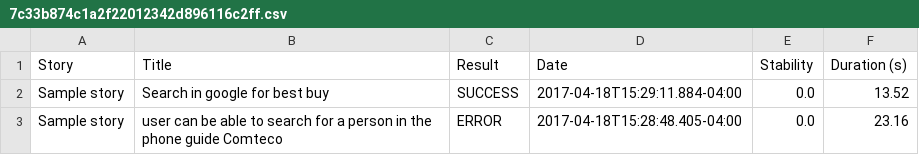
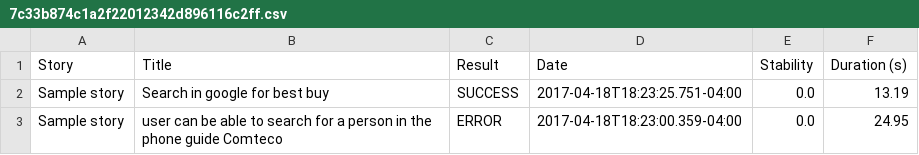
Before and after one commit to vildozo/RAE_JBHAVE_SERENITY, a CSV file: target/site/serenity/7c33b874c1a2f22012342d896116c2ff.csv, drawn as a sheet.

```diff
--- a/target/site/serenity/7c33b874c1a2f22012342d896116c2ff.csv
+++ b/target/site/serenity/7c33b874c1a2f22012342d896116c2ff.csv
@@ -1,3 +1,3 @@
 "Story","Title","Result","Date","Stability","Duration (s)"
-"Sample story","Search in google for  best buy","SUCCESS","2017-04-18T15:29:11.884-04:00","0.0","13.52"
-"Sample story","user can be able to search for a person in the phone guide Comteco","ERROR","2017-04-18T15:28:48.405-04:00","0.0","23.16"
+"Sample story","Search in google for  best buy","SUCCESS","2017-04-18T18:23:25.751-04:00","0.0","13.19"
+"Sample story","user can be able to search for a person in the phone guide Comteco","ERROR","2017-04-18T18:23:00.359-04:00","0.0","24.95"
```
Also changed, not shown: target/site/serenity/a3a5c011ad54574b4e8bbe440701c2c8.csv, target/site/serenity/results.csv, 23 other files.
